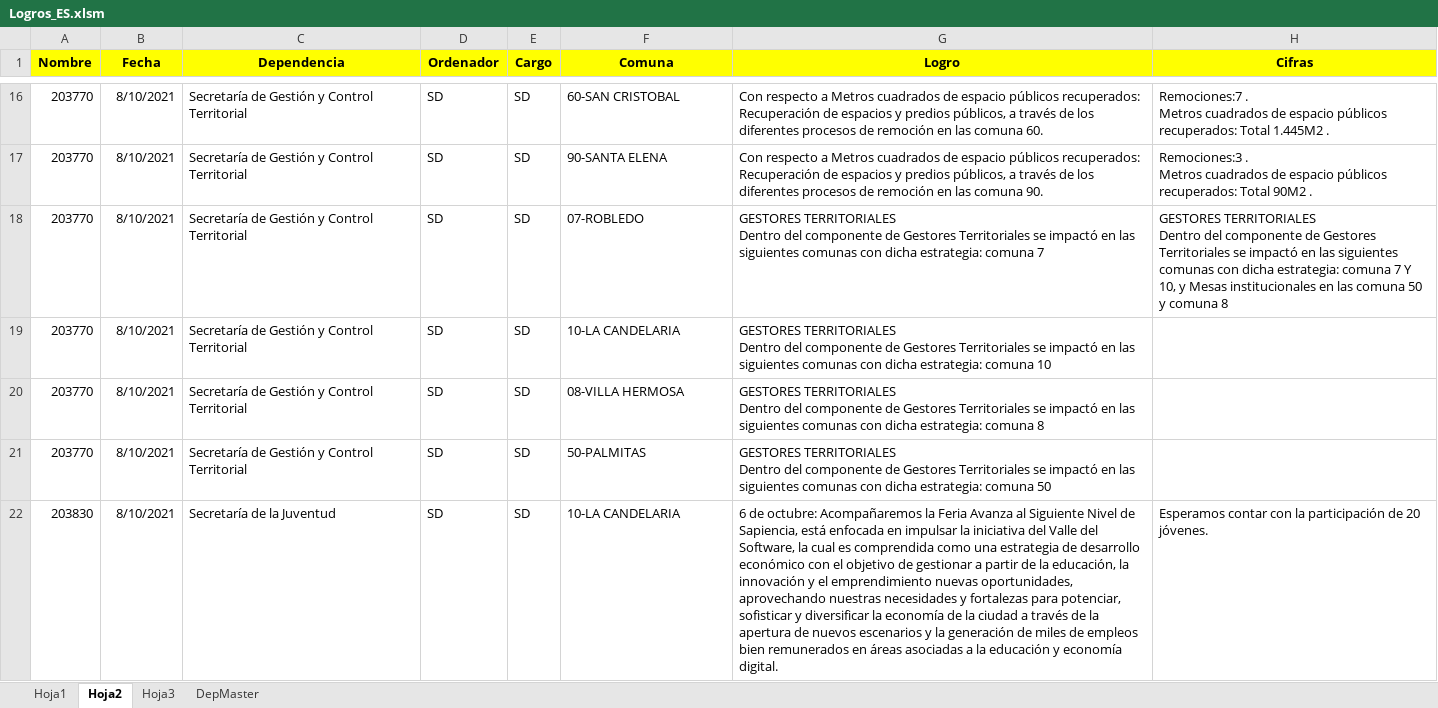
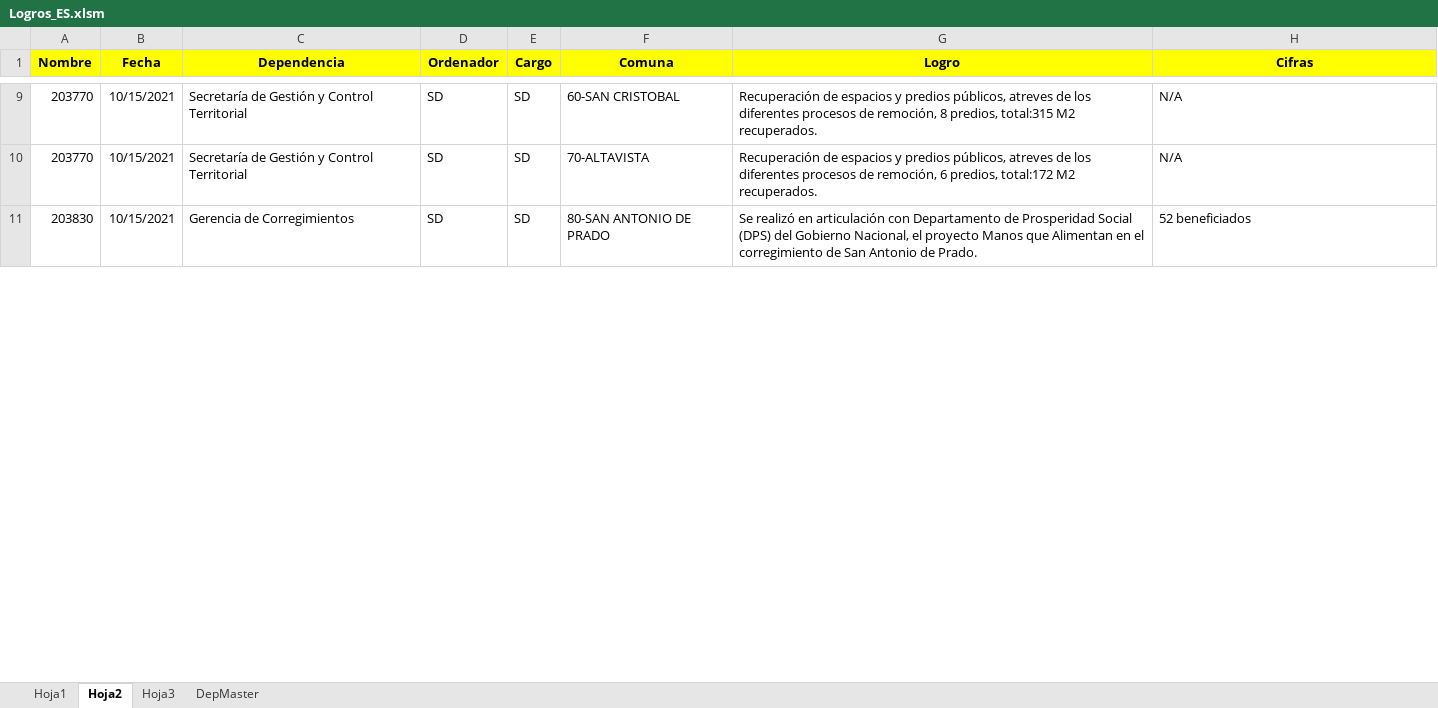
Before and after one commit to MendozaJulioC/sse-pdm, an Excel workbook: src/public/uploads/Logros_ES.xlsm, sheet Hoja2, drawn as a sheet; only a part is shown, gaps mark what is left out; values as stored, in another font and other column widths than the file's, no borders; removed rows and columns are numbered as before the commit, all else as after; ↵ is a line break in a cell; the diff covers the shown part only; the diff names each change by its address in the sheet, - before the commit and + after, or states it on an @@ line.

```diff
--- a/src/public/uploads/Logros_ES.xlsm (sheet Hoja2)
+++ b/src/public/uploads/Logros_ES.xlsm (sheet Hoja2)
-B9:B10 (Fecha): 8/10/2021
+B9:B10 (Fecha): 10/15/2021
-G9 (Logro): Con respecto a Metros cuadrados de espacio públicos recuperados: Recuperación de espacios y predios públicos, a través de los diferentes procesos de remoción en las comuna 60.
+G9 (Logro): Recuperación de espacios y predios públicos, atreves de los diferentes procesos de remoción, 8 predios, total:315 M2 recuperados.
-H9 (Cifras): Remociones:7 . ↵ Metros cuadrados de espacio públicos recuperados: Total 1.445M2 .
+H9 (Cifras): N/A
-F10 (Comuna): 90-SANTA ELENA
+F10 (Comuna): 70-ALTAVISTA
-G10 (Logro): Con respecto a Metros cuadrados de espacio públicos recuperados: Recuperación de espacios y predios públicos, a través de los diferentes procesos de remoción en las comuna 90.
+G10 (Logro): Recuperación de espacios y predios públicos, atreves de los diferentes procesos de remoción, 6 predios, total:172 M2 recuperados.
-H10 (Cifras): Remociones:3 . ↵ Metros cuadrados de espacio públicos recuperados: Total 90M2 .
+H10 (Cifras): N/A
-row 18: 203770 | 8/10/2021 | Secretaría de Gestión y Control Territorial | SD | SD | 07-ROBLEDO | GESTORES TERRITORIALES ↵ Dentro del componente de Gestores Territoriales se impactó en las siguientes comunas con dicha estrategia: comuna 7 | GESTORES TERRITORIALES ↵ Dentro del componente de Gestores Territoriales se impactó en las siguientes comunas con dicha estrategia: comuna 7 Y 10, y Mesas institucionales en las comuna 50 y comuna 8
-row 19: 203770 | 8/10/2021 | Secretaría de Gestión y Control Territorial | SD | SD | 10-LA CANDELARIA | GESTORES TERRITORIALES ↵ Dentro del componente de Gestores Territoriales se impactó en las siguientes comunas con dicha estrategia: comuna 10
-row 20: 203770 | 8/10/2021 | Secretaría de Gestión y Control Territorial | SD | SD | 08-VILLA HERMOSA | GESTORES TERRITORIALES ↵ Dentro del componente de Gestores Territoriales se impactó en las siguientes comunas con dicha estrategia: comuna 8
-row 21: 203770 | 8/10/2021 | Secretaría de Gestión y Control Territorial | SD | SD | 50-PALMITAS | GESTORES TERRITORIALES ↵ Dentro del componente de Gestores Territoriales se impactó en las siguientes comunas con dicha estrategia: comuna 50
-B11 (Fecha): 8/10/2021
+B11 (Fecha): 10/15/2021
-C11 (Dependencia): Secretaría de la Juventud
+C11 (Dependencia): Gerencia de Corregimientos
-F11 (Comuna): 10-LA CANDELARIA
+F11 (Comuna): 80-SAN ANTONIO DE PRADO
-G11 (Logro): 6 de octubre: Acompañaremos la Feria Avanza al Siguiente Nivel de Sapiencia, está enfocada en impulsar la iniciativa del Valle del Software, la cual es comprendida como una estrategia de desarrollo económico con el objetivo de gestionar a partir de la educación, la innovación y el emprendimiento nuevas oportunidades, aprovechando nuestras necesidades y fortalezas para potenciar, sofisticar y diversificar la economía de la ciudad a través de la apertura de nuevos escenarios y la generación de miles de empleos bien remunerados en áreas asociadas a la educación y economía digital.
+G11 (Logro): Se realizó en articulación con Departamento de Prosperidad Social (DPS) del Gobierno Nacional, el proyecto Manos que Alimentan en el corregimiento de San Antonio de Prado.
-H11 (Cifras): Esperamos contar con la participación de 20 jóvenes.
+H11 (Cifras): 52 beneficiados
```
Also changed, not shown: other rows of this sheet, sheet Hoja3, sheet Hoja1, formulas that keep their value, 5 other files.
